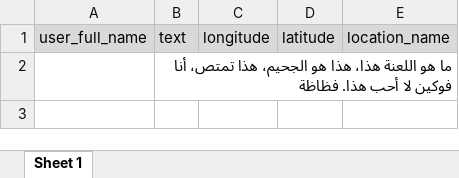
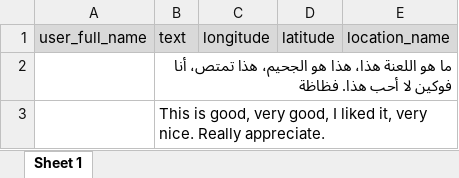
Before and after one commit to swapnilshinde367/python-learning, an Excel workbook: Hajj_Arabic_Sentiment_Analysis/Twitter_Feed_Data1.xlsx, sheet Sheet 1, drawn as a sheet; values as stored, in another font and other column widths than the file's, no borders; the diff names each change by its address in the sheet, - before the commit and + after, or states it on an @@ line.

Commit message:
Twitter Sentiment analysis for Hajj

```diff
--- a/Hajj_Arabic_Sentiment_Analysis/Twitter_Feed_Data1.xlsx (sheet Sheet 1)
+++ b/Hajj_Arabic_Sentiment_Analysis/Twitter_Feed_Data1.xlsx (sheet Sheet 1)
+row 3:  | This is good, very good, I liked it, very nice. Really appreciate.
```
Also changed, not shown: 3 other files.
